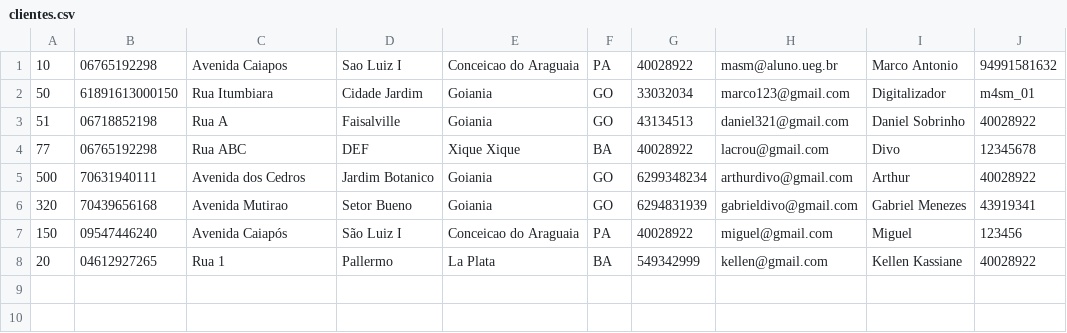
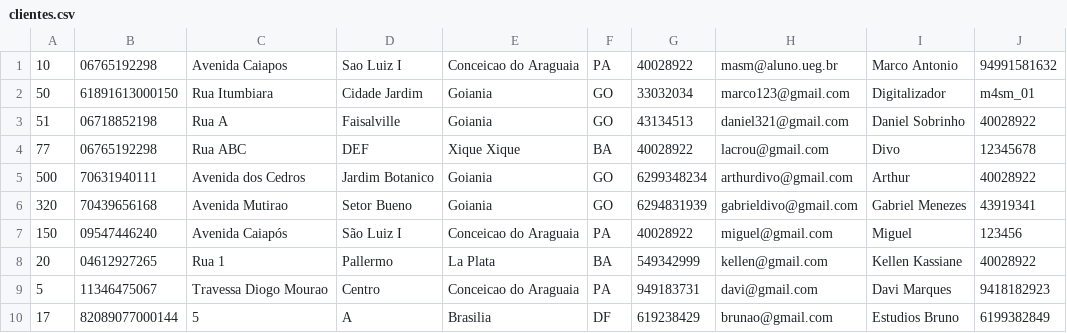
Before and after one commit to m4sm/SistemaControlePedidosC, a CSV file: clientes.csv, drawn as a sheet.

```diff
--- a/clientes.csv
+++ b/clientes.csv
@@ -8 +8,3 @@
 20;04612927265;Rua 1;Pallermo;La Plata;BA;549342999;kellen@gmail.com;Kellen Kassiane;40028922
+5;11346475067;Travessa Diogo Mourao;Centro;Conceicao do Araguaia;PA;949183731;davi@gmail.com;Davi Marques;9418182923
+17;82089077000144;5;A;Brasilia;DF;619238429;brunao@gmail.com;Estudios Bruno;6199382849
```
Also changed, not shown: 2 other files.
